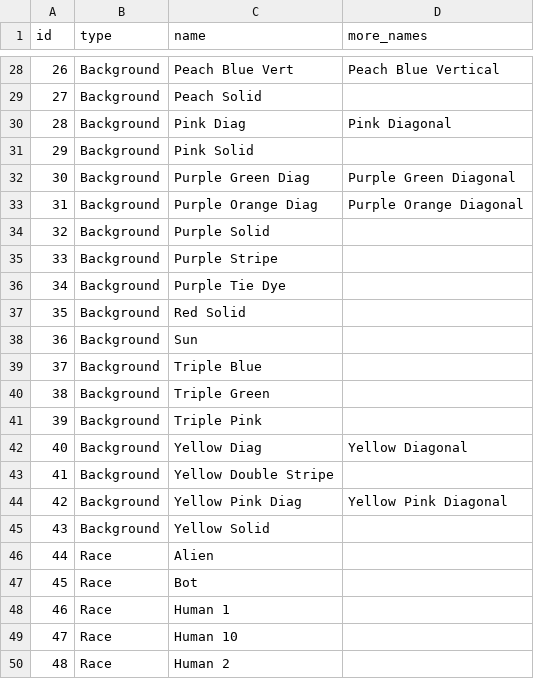
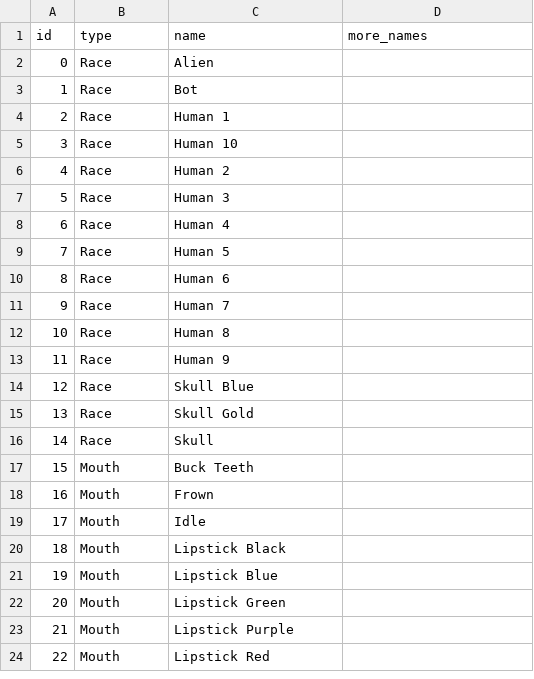
Before and after one commit to learnpixelart/pixelart, a CSV file: cyberpunks/config/spritesheet.csv, drawn as a sheet; only a part is shown, gaps mark what is left out; the shorter side is filled out with more unchanged rows; removed rows and columns are numbered as before the commit, all else as after; the diff covers the shown part only; the diff names each change by its address in the sheet, - before the commit and + after, or states it on an @@ line.

```diff
--- a/cyberpunks/config/spritesheet.csv
+++ b/cyberpunks/config/spritesheet.csv
-row 28: 26 | Background | Peach Blue Vert | Peach Blue Vertical
-row 29: 27 | Background | Peach Solid
-row 30: 28 | Background | Pink Diag | Pink Diagonal
-row 31: 29 | Background | Pink Solid
-row 32: 30 | Background | Purple Green Diag | Purple Green Diagonal
-row 33: 31 | Background | Purple Orange Diag | Purple Orange Diagonal
-row 34: 32 | Background | Purple Solid
-row 35: 33 | Background | Purple Stripe
-row 36: 34 | Background | Purple Tie Dye
-row 37: 35 | Background | Red Solid
-row 38: 36 | Background | Sun
-row 39: 37 | Background | Triple Blue
-row 40: 38 | Background | Triple Green
-row 41: 39 | Background | Triple Pink
-row 42: 40 | Background | Yellow Diag | Yellow Diagonal
-row 43: 41 | Background | Yellow Double Stripe
-row 44: 42 | Background | Yellow Pink Diag | Yellow Pink Diagonal
-row 45: 43 | Background | Yellow Solid
@@ column A (id) renumbered from row 2 down @@
```
Also changed, not shown: 26 removed rows elsewhere in this file, 11 other files.
